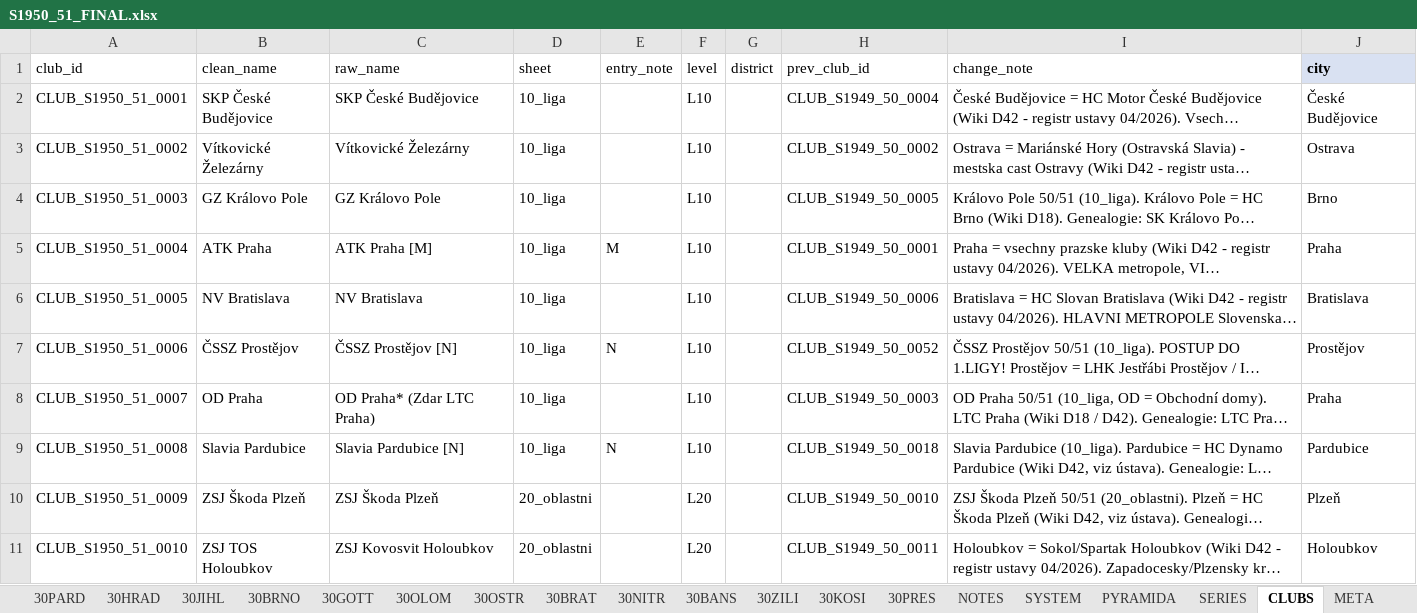
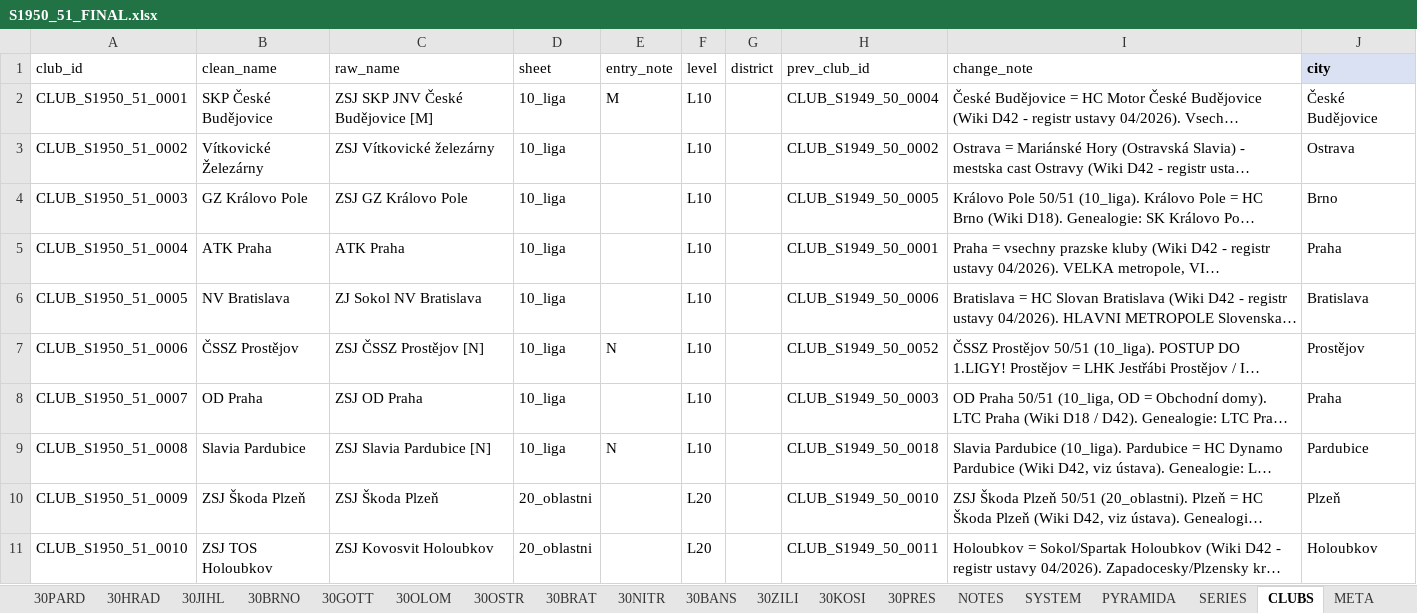
Before and after one commit to hchk1925/archiv, an Excel workbook: data/S1950_51_FINAL.xlsx, sheet CLUBS, drawn as a sheet; only a part is shown; long unchanged cells end in …; values as stored, in another font and other column widths than the file's, no borders; the diff names each change by its address in the sheet, - before the commit and + after, or states it on an @@ line.

```diff
--- a/data/S1950_51_FINAL.xlsx (sheet CLUBS)
+++ b/data/S1950_51_FINAL.xlsx (sheet CLUBS)
-C2 (raw_name): SKP České Budějovice
+C2 (raw_name): ZSJ SKP JNV České Budějovice [M]
-E2 (entry_note): (empty)
+E2 (entry_note): M
-C3 (raw_name): Vítkovické Železárny
+C3 (raw_name): ZSJ Vítkovické železárny
-C4 (raw_name): GZ Královo Pole
+C4 (raw_name): ZSJ GZ Královo Pole
-C5 (raw_name): ATK Praha [M]
+C5 (raw_name): ATK Praha
-E5 (entry_note): M
+E5 (entry_note): (empty)
-C6 (raw_name): NV Bratislava
+C6 (raw_name): ZJ Sokol NV Bratislava
-C7 (raw_name): ČSSZ Prostějov [N]
+C7 (raw_name): ZSJ ČSSZ Prostějov [N]
-C8 (raw_name): OD Praha* (Zdar LTC Praha)
+C8 (raw_name): ZSJ OD Praha
-C9 (raw_name): Slavia Pardubice [N]
+C9 (raw_name): ZSJ Slavia Pardubice [N]
```
Also changed, not shown: sheet META, sheet 10_liga, sheet NOTES.
